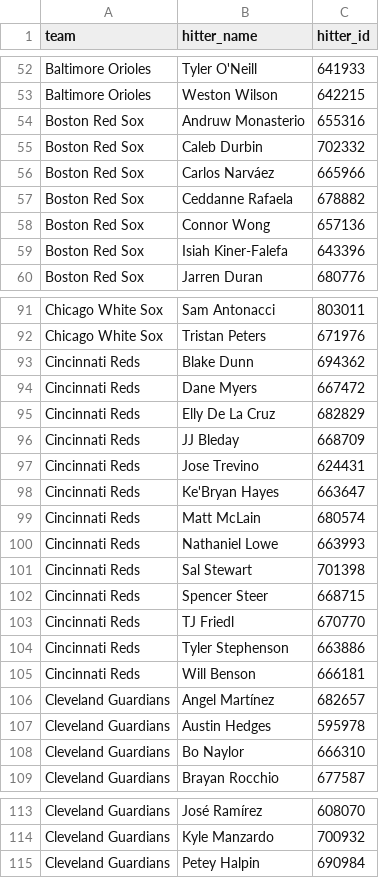
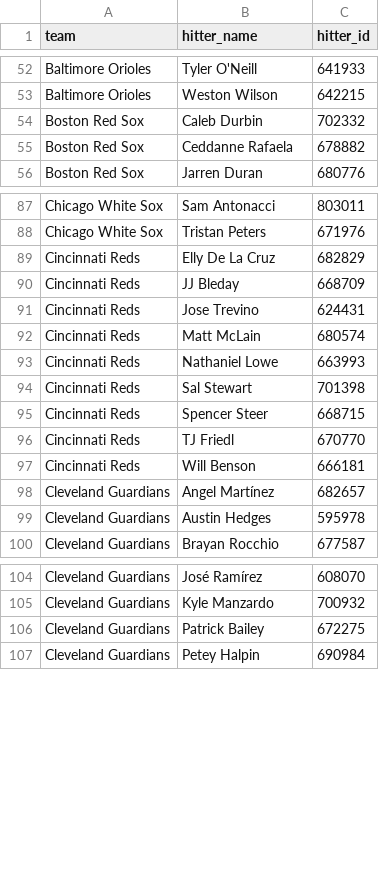
Before and after one commit to syocum9422-blip/sports_model_site, a CSV file: data/mlb/lineups_with_ids.csv, drawn as a sheet; only a part is shown, gaps mark what is left out; removed rows and columns are numbered as before the commit, all else as after; the diff covers the shown part only; the diff names each change by its address in the sheet, - before the commit and + after, or states it on an @@ line.

```diff
--- a/data/mlb/lineups_with_ids.csv
+++ b/data/mlb/lineups_with_ids.csv
-row 54: Boston Red Sox | Andruw Monasterio | 655316
-row 56: Boston Red Sox | Carlos Narváez | 665966
-row 58: Boston Red Sox | Connor Wong | 657136
-row 59: Boston Red Sox | Isiah Kiner-Falefa | 643396
-row 93: Cincinnati Reds | Blake Dunn | 694362
-row 94: Cincinnati Reds | Dane Myers | 667472
-row 98: Cincinnati Reds | Ke'Bryan Hayes | 663647
-row 104: Cincinnati Reds | Tyler Stephenson | 663886
-row 108: Cleveland Guardians | Bo Naylor | 666310
+row 106: Cleveland Guardians | Patrick Bailey | 672275
```
Also changed, not shown: 1 added row and 14 removed rows elsewhere in this file, data/mlb/lines_today.csv, 1 other file.
